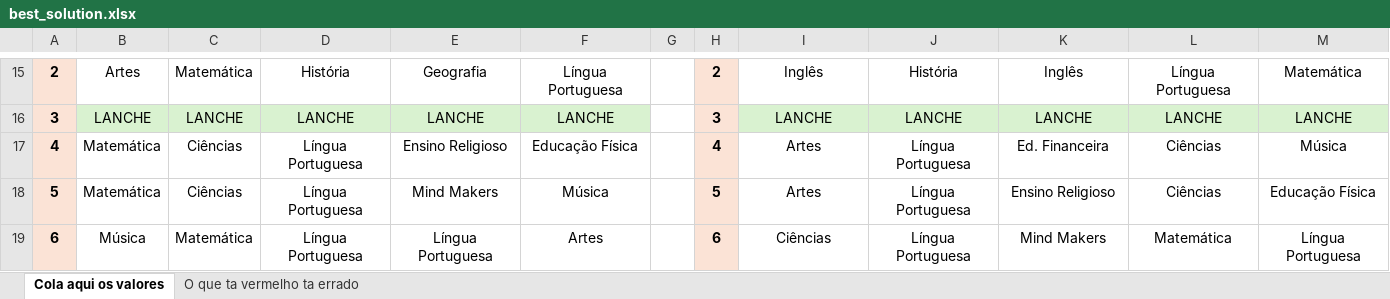
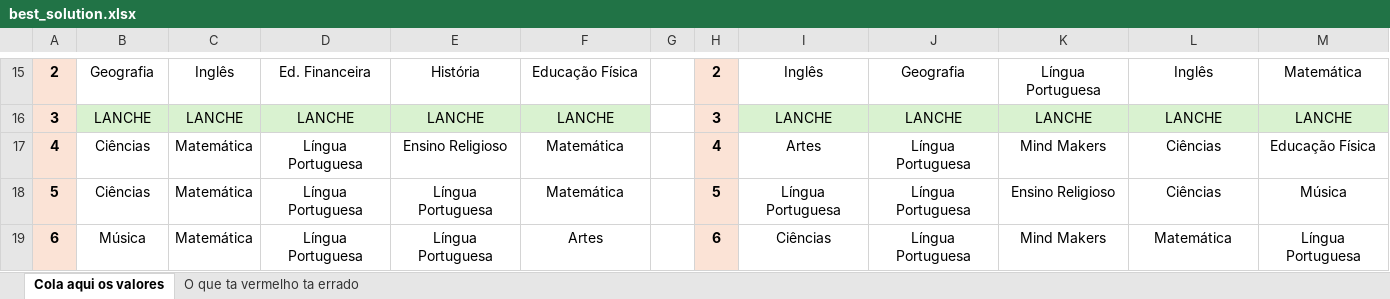
Before and after one commit to hyskoniho/evoAlg-scheduling, an Excel workbook: data/best_solution.xlsx, sheet Cola aqui os valores, drawn as a sheet; only a part is shown, gaps mark what is left out; values as stored, in another font and other column widths than the file's, no borders; the diff covers the shown part only; the diff names each change by its address in the sheet, - before the commit and + after, or states it on an @@ line.

```diff
--- a/data/best_solution.xlsx (sheet Cola aqui os valores)
+++ b/data/best_solution.xlsx (sheet Cola aqui os valores)
-B15: Artes
+B15: Geografia
-C15: Matemática
+C15: Inglês
-D15: História
+D15: Ed. Financeira
-E15: Geografia
+E15: História
-F15: Língua Portuguesa
+F15: Educação Física
-J15: História
+J15: Geografia
-K15: Inglês
+K15: Língua Portuguesa
-L15: Língua Portuguesa
+L15: Inglês
-B17:B18: Matemática
+B17:B18: Ciências
-C17:C18: Ciências
+C17:C18: Matemática
-F17: Educação Física
+F17: Matemática
-K17: Ed. Financeira
+K17: Mind Makers
-M17: Música
+M17: Educação Física
-E18: Mind Makers
+E18: Língua Portuguesa
-F18: Música
+F18: Matemática
-I18: Artes
+I18: Língua Portuguesa
-M18: Educação Física
+M18: Música
```
Also changed, not shown: 2 added rows, 2 removed rows and 31 edited cells elsewhere in this sheet, 3 other files.
